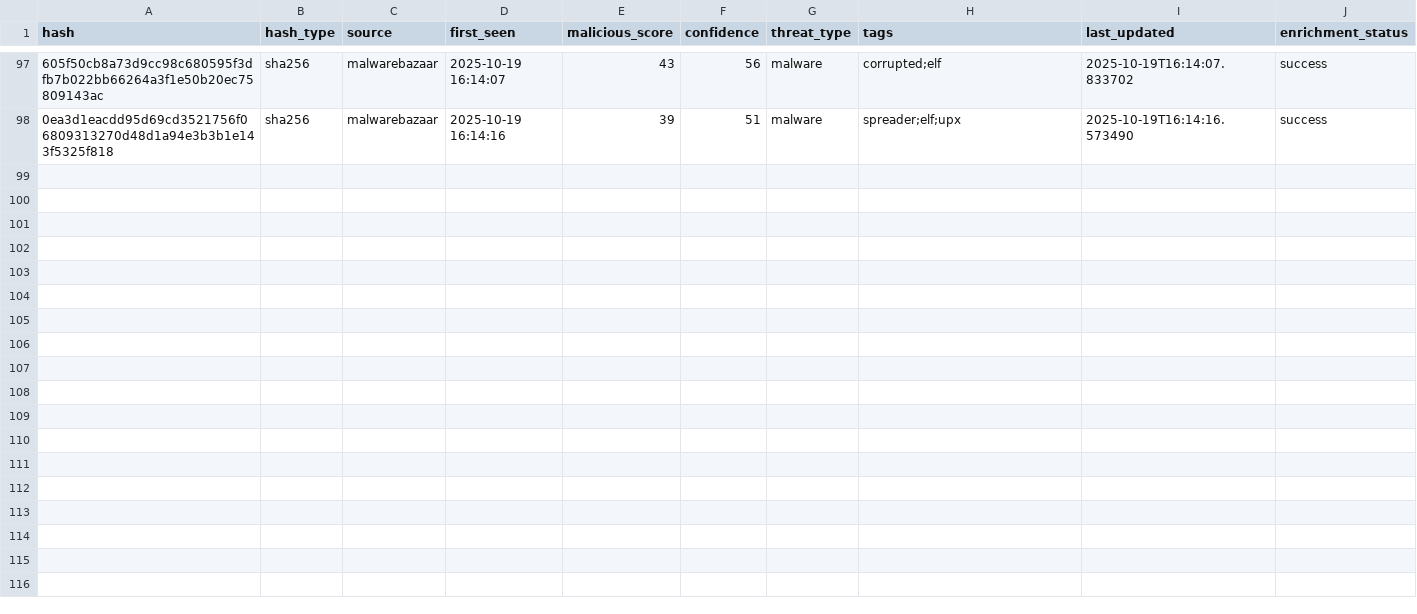
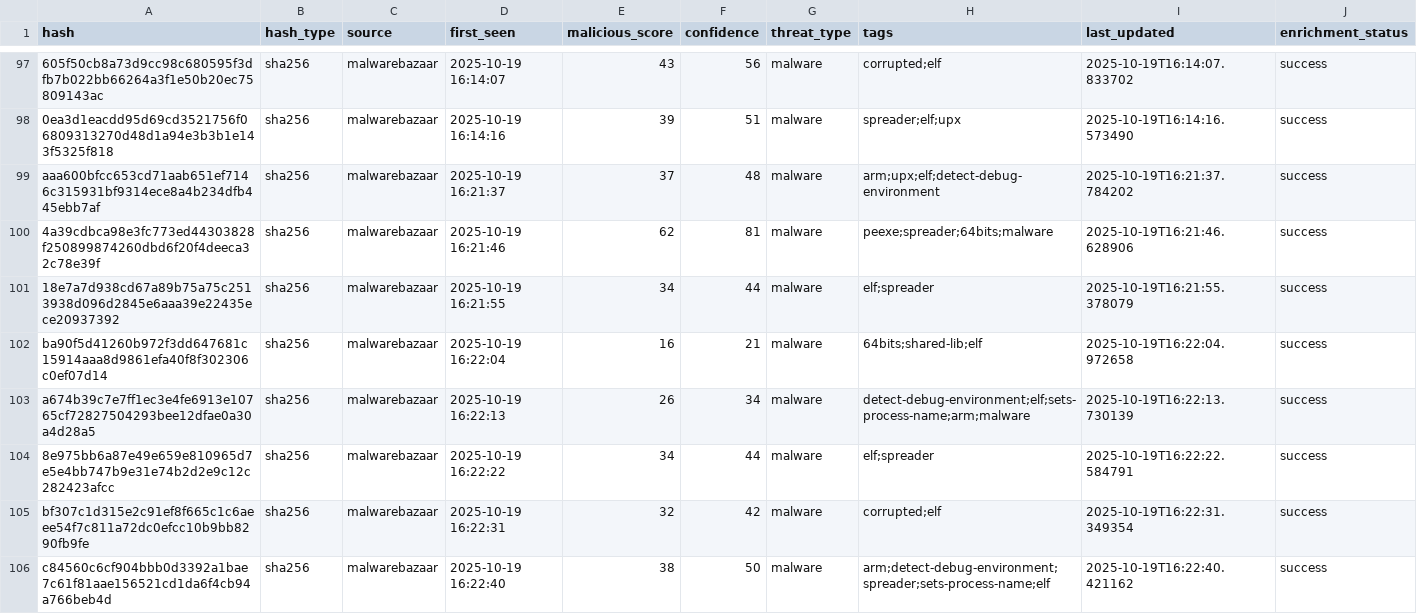
Before and after one commit to mohamadyaghoobii/threat-intelligence, a CSV file: lookups/threat_intel_enriched.csv, drawn as a sheet; only a part is shown, gaps mark what is left out; the diff covers the shown part only; the diff names each change by its address in the sheet, - before the commit and + after, or states it on an @@ line.

Commit message:
Auto: 20251019_162343

```diff
--- a/lookups/threat_intel_enriched.csv
+++ b/lookups/threat_intel_enriched.csv
+row 99: aaa600bfcc653cd71aab651ef7146c315931bf9314ece8a4b234dfb445ebb7af | sha256 | malwarebazaar | 2025-10-19 16:21:37 | 37 | 48 | malware | arm;upx;elf;detect-debug-environment | 2025-10-19T16:21:37.784202 | success
+row 100: 4a39cdbca98e3fc773ed44303828f250899874260dbd6f20f4deeca32c78e39f | sha256 | malwarebazaar | 2025-10-19 16:21:46 | 62 | 81 | malware | peexe;spreader;64bits;malware | 2025-10-19T16:21:46.628906 | success
+row 101: 18e7a7d938cd67a89b75a75c2513938d096d2845e6aaa39e22435ece20937392 | sha256 | malwarebazaar | 2025-10-19 16:21:55 | 34 | 44 | malware | elf;spreader | 2025-10-19T16:21:55.378079 | success
+row 102: ba90f5d41260b972f3dd647681c15914aaa8d9861efa40f8f302306c0ef07d14 | sha256 | malwarebazaar | 2025-10-19 16:22:04 | 16 | 21 | malware | 64bits;shared-lib;elf | 2025-10-19T16:22:04.972658 | success
+row 103: a674b39c7e7ff1ec3e4fe6913e10765cf72827504293bee12dfae0a30a4d28a5 | sha256 | malwarebazaar | 2025-10-19 16:22:13 | 26 | 34 | malware | detect-debug-environment;elf;sets-process-name;arm;malware | 2025-10-19T16:22:13.730139 | success
+row 104: 8e975bb6a87e49e659e810965d7e5e4bb747b9e31e74b2d2e9c12c282423afcc | sha256 | malwarebazaar | 2025-10-19 16:22:22 | 34 | 44 | malware | elf;spreader | 2025-10-19T16:22:22.584791 | success
+row 105: bf307c1d315e2c91ef8f665c1c6aeee54f7c811a72dc0efcc10b9bb8290fb9fe | sha256 | malwarebazaar | 2025-10-19 16:22:31 | 32 | 42 | malware | corrupted;elf | 2025-10-19T16:22:31.349354 | success
+row 106: c84560c6cf904bbb0d3392a1bae7c61f81aae156521cd1da6f4cb94a766beb4d | sha256 | malwarebazaar | 2025-10-19 16:22:40 | 38 | 50 | malware | arm;detect-debug-environment;spreader;sets-process-name;elf | 2025-10-19T16:22:40.421162 | success
```
Also changed, not shown: 7 added rows elsewhere in this file.
